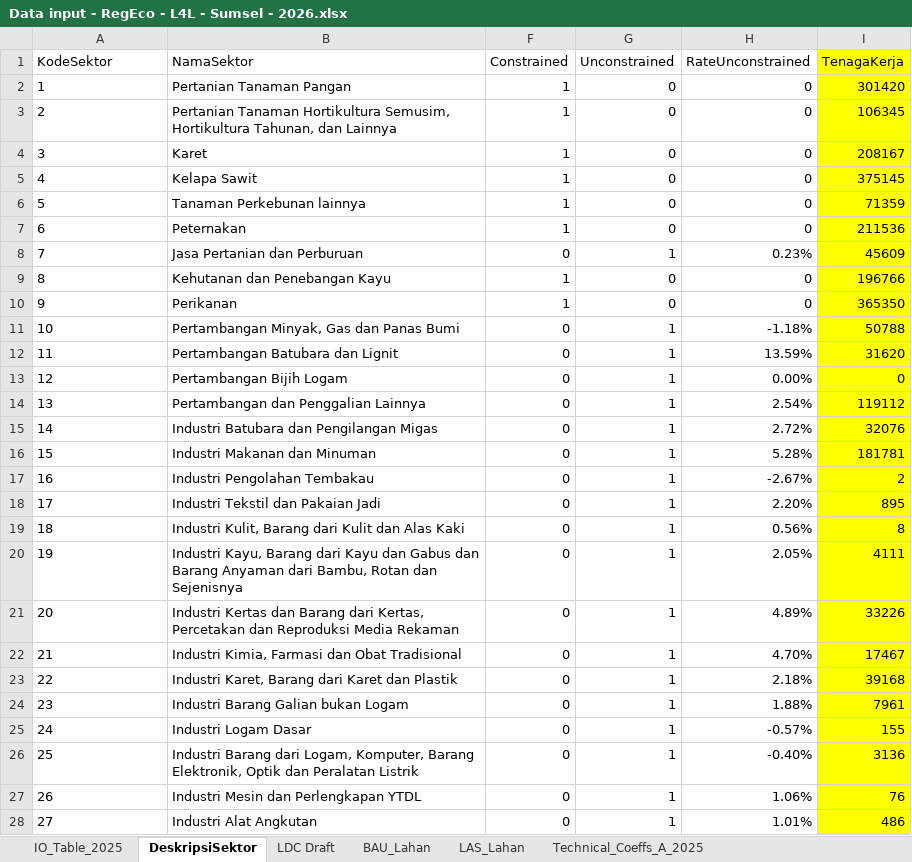
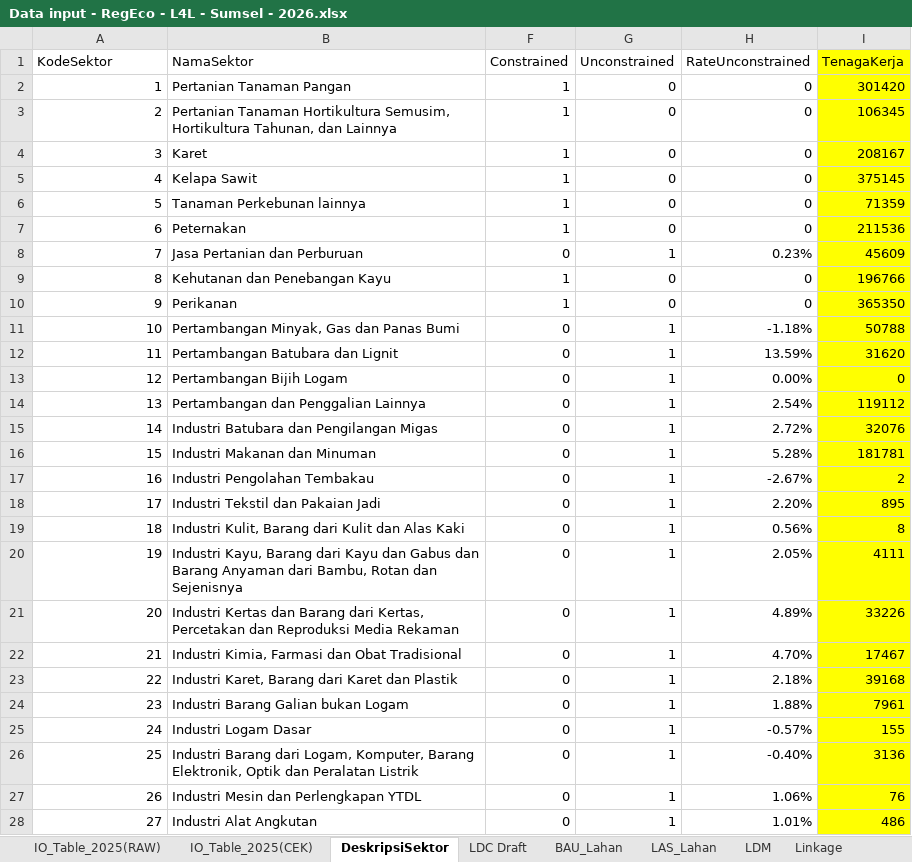
Before and after one commit to dewikiswani/Regional-Economy-GGP-Sumsel-2026, an Excel workbook: Data input - RegEco - L4L - Sumsel - 2026.xlsx, sheet DeskripsiSektor, drawn as a sheet; only a part is shown; values as stored, in another font and other column widths than the file's, no borders; the diff covers the shown part only; the diff names each change by its address in the sheet, - before the commit and + after, or states it on an @@ line.

```diff
--- a/Data input - RegEco - L4L - Sumsel - 2026.xlsx (sheet DeskripsiSektor)
+++ b/Data input - RegEco - L4L - Sumsel - 2026.xlsx (sheet DeskripsiSektor)
-sheet tab: IO_Table_2025
+sheet tab: IO_Table_2025(RAW)
+sheet tab: IO_Table_2025(CEK)
+sheet tab: LDM
+sheet tab: Linkage
-A2:A28 alignment: left
+A2:A28 alignment: right
```
Also changed, not shown: cell formats elsewhere in this sheet, sheet LAS_Lahan, sheet BAU_Lahan, sheet Balance_Check, other sheet tabs, 7 other files.
